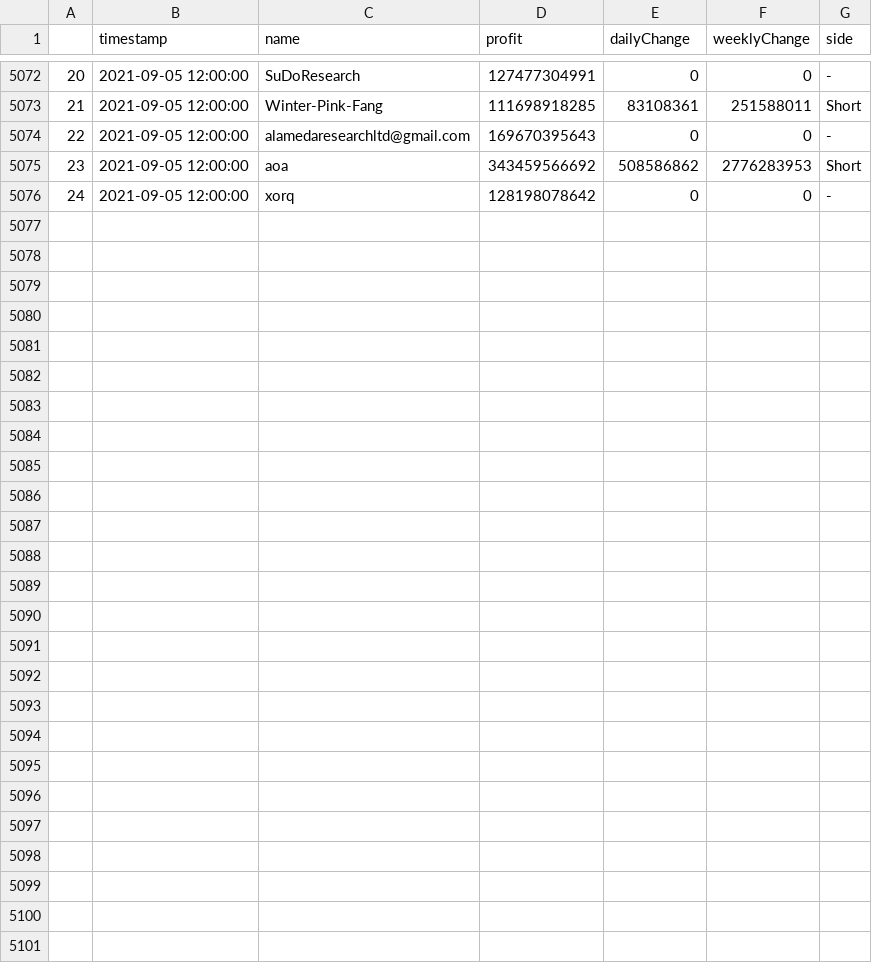
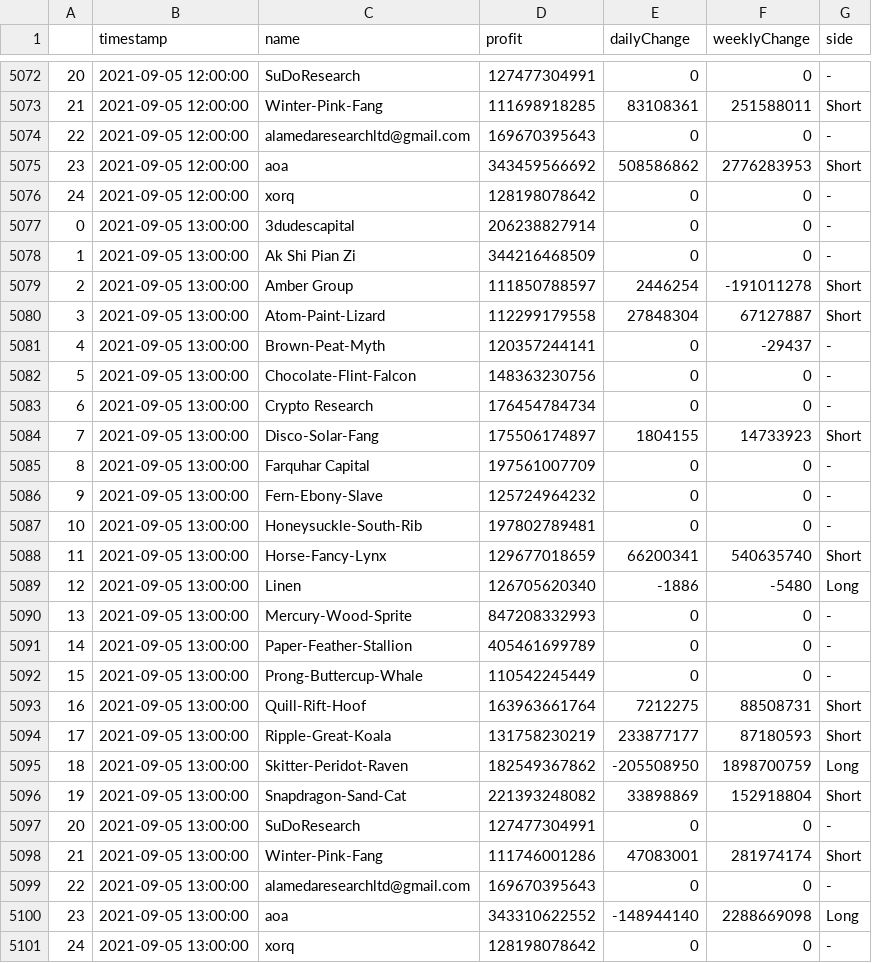
Before and after one commit to karl6885/bitmex-leaderboard-scraper-with-flat, a CSV file: df_output.csv, drawn as a sheet; only a part is shown, gaps mark what is left out; the diff names each change by its address in the sheet, - before the commit and + after, or states it on an @@ line.

Commit message:
Flat: latest data (2021-09-05T13:24:35.729Z) {   "date": "2021-09-05T13:24:35.729Z",   "files": [     {       "name": "bitmex-leaderboard.json",       "deltaBytes": -5,       "source": "https://api.btctools.io/api/leaderboard"     },     {       "name": "df_output.csv",       "deltaBytes": 1665,       "source": "https://api.btctools.io/api/leaderboard"     }   ] }

```diff
--- a/df_output.csv
+++ b/df_output.csv
+row 5077: 0 | 2021-09-05 13:00:00 | 3dudescapital | 206238827914 | 0 | 0 | -
+row 5078: 1 | 2021-09-05 13:00:00 | Ak Shi Pian Zi | 344216468509 | 0 | 0 | -
+row 5079: 2 | 2021-09-05 13:00:00 | Amber Group | 111850788597 | 2446254 | -191011278 | Short
+row 5080: 3 | 2021-09-05 13:00:00 | Atom-Paint-Lizard | 112299179558 | 27848304 | 67127887 | Short
+row 5081: 4 | 2021-09-05 13:00:00 | Brown-Peat-Myth | 120357244141 | 0 | -29437 | -
+row 5082: 5 | 2021-09-05 13:00:00 | Chocolate-Flint-Falcon | 148363230756 | 0 | 0 | -
+row 5083: 6 | 2021-09-05 13:00:00 | Crypto Research | 176454784734 | 0 | 0 | -
+row 5084: 7 | 2021-09-05 13:00:00 | Disco-Solar-Fang | 175506174897 | 1804155 | 14733923 | Short
+row 5085: 8 | 2021-09-05 13:00:00 | Farquhar Capital | 197561007709 | 0 | 0 | -
+row 5086: 9 | 2021-09-05 13:00:00 | Fern-Ebony-Slave | 125724964232 | 0 | 0 | -
+row 5087: 10 | 2021-09-05 13:00:00 | Honeysuckle-South-Rib | 197802789481 | 0 | 0 | -
+row 5088: 11 | 2021-09-05 13:00:00 | Horse-Fancy-Lynx | 129677018659 | 66200341 | 540635740 | Short
+row 5089: 12 | 2021-09-05 13:00:00 | Linen | 126705620340 | -1886 | -5480 | Long
+row 5090: 13 | 2021-09-05 13:00:00 | Mercury-Wood-Sprite | 847208332993 | 0 | 0 | -
+row 5091: 14 | 2021-09-05 13:00:00 | Paper-Feather-Stallion | 405461699789 | 0 | 0 | -
+row 5092: 15 | 2021-09-05 13:00:00 | Prong-Buttercup-Whale | 110542245449 | 0 | 0 | -
+row 5093: 16 | 2021-09-05 13:00:00 | Quill-Rift-Hoof | 163963661764 | 7212275 | 88508731 | Short
+row 5094: 17 | 2021-09-05 13:00:00 | Ripple-Great-Koala | 131758230219 | 233877177 | 87180593 | Short
+row 5095: 18 | 2021-09-05 13:00:00 | Skitter-Peridot-Raven | 182549367862 | -205508950 | 1898700759 | Long
+row 5096: 19 | 2021-09-05 13:00:00 | Snapdragon-Sand-Cat | 221393248082 | 33898869 | 152918804 | Short
+row 5097: 20 | 2021-09-05 13:00:00 | SuDoResearch | 127477304991 | 0 | 0 | -
+row 5098: 21 | 2021-09-05 13:00:00 | Winter-Pink-Fang | 111746001286 | 47083001 | 281974174 | Short
+row 5099: 22 | 2021-09-05 13:00:00 | alamedaresearchltd@gmail.com | 169670395643 | 0 | 0 | -
+row 5100: 23 | 2021-09-05 13:00:00 | aoa | 343310622552 | -148944140 | 2288669098 | Long
+row 5101: 24 | 2021-09-05 13:00:00 | xorq | 128198078642 | 0 | 0 | -
```
Also changed, not shown: 1 other file.
